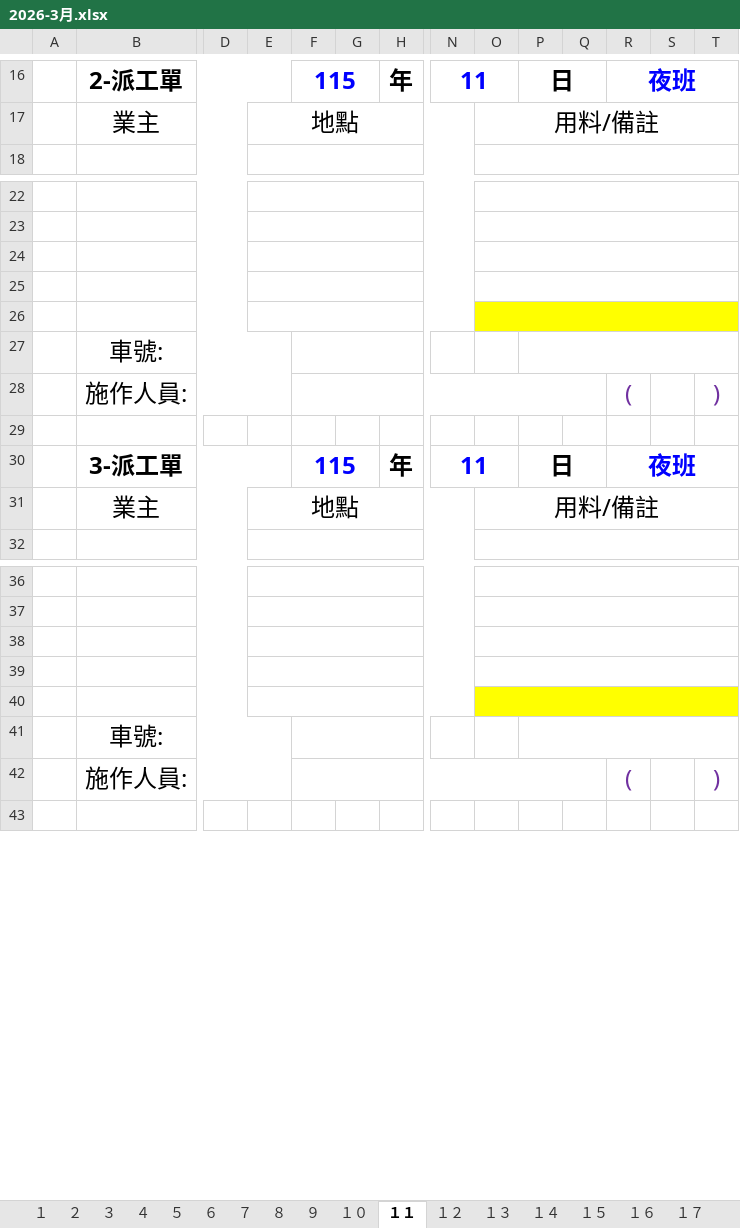
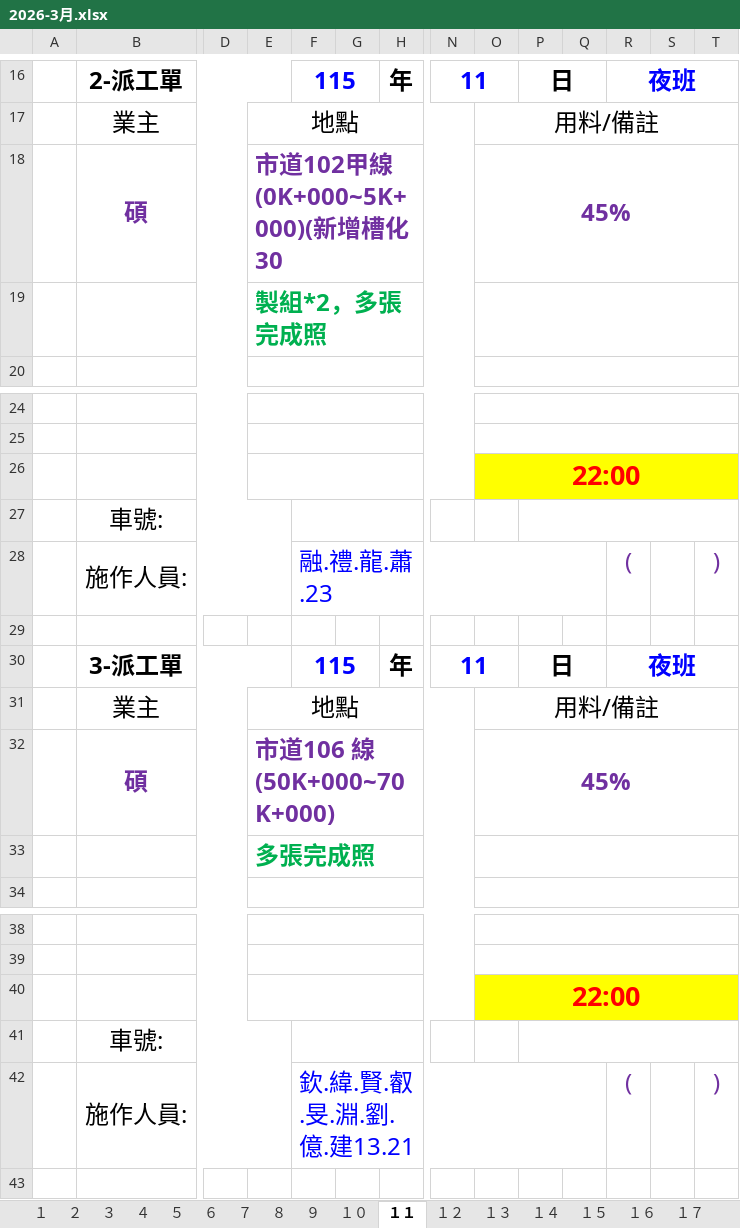
Before and after one commit to kamiyu1031/WVC-plan, an Excel workbook: ref-data/2026-3月派工/2026-3月.xlsx, sheet １１, drawn as a sheet; only a part is shown, gaps mark what is left out; values as stored, in another font and other column widths than the file's, no borders; removed rows and columns are numbered as before the commit, all else as after; rows hold the shown columns only; the diff names each change by its address in the sheet, - before the commit and + after, or states it on an @@ line.

```diff
--- a/ref-data/2026-3月派工/2026-3月.xlsx (sheet １１)
+++ b/ref-data/2026-3月派工/2026-3月.xlsx (sheet １１)
+row 18:  | 碩 |  | 市道102甲線(0K+000~5K+000)(新增槽化30 |  |  |  |  | 45%
+row 19:  |  |  | 製組*2，多張完成照
-O26: (empty)
+O26: 22:00
-O26:T26 fill: none
+O26:T26 fill: #FFFF00
-row 25: (empty)
-row 26: (empty)
-F28: (empty)
+F28: 融.禮.龍.蕭.23
+row 32:  | 碩 |  | 市道106 線 (50K+000~70K+000) |  |  |  |  | 45%
+row 33:  |  |  | 多張完成照
-O40: (empty)
+O40: 22:00
-O40:T40 fill: none
+O40:T40 fill: #FFFF00
-row 39: (empty)
-row 40: (empty)
-F42: (empty)
+F42: 欽.緯.賢.叡.旻.淵.劉.億.建13.21
```
Also changed, not shown: sheet １６, sheet １５, sheet １３, sheet １２, ref-data/2026-3月派工/整理後派工單.xlsx, 10 other files.
